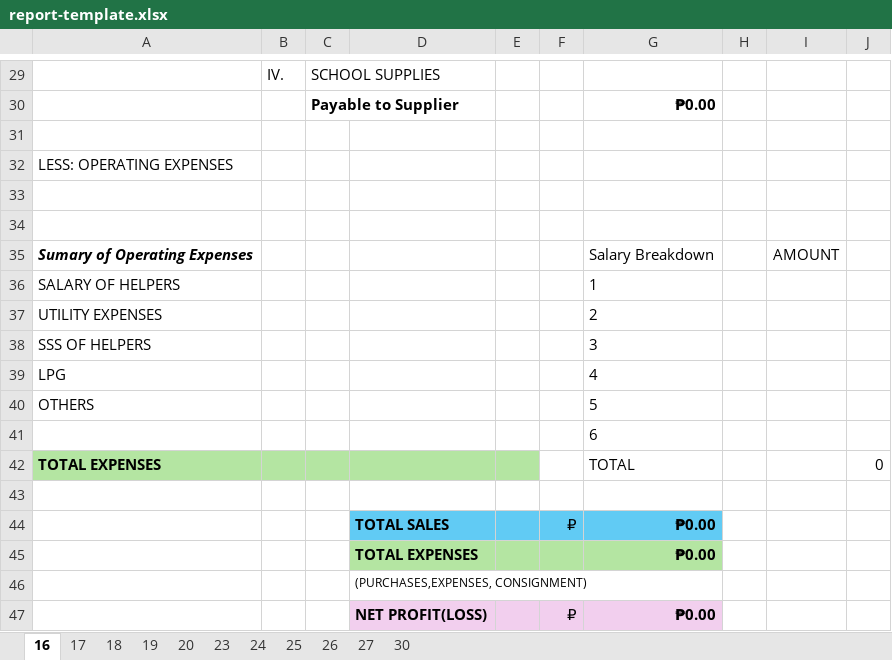
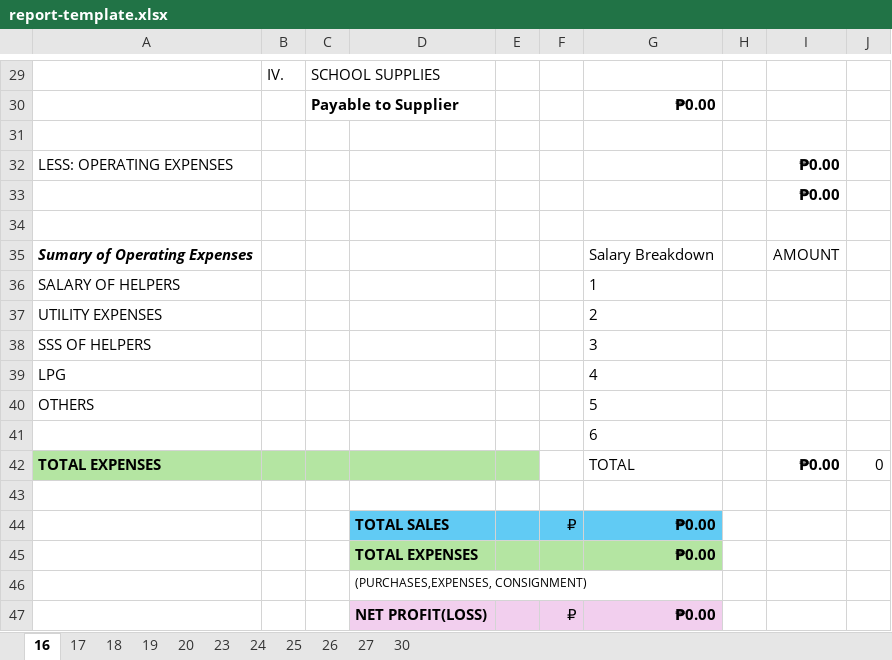
Before and after one commit to serviceacc64/canteen, an Excel workbook: canteen-react/public/report-template.xlsx, sheet 16, drawn as a sheet; only a part is shown, gaps mark what is left out; values as stored, in another font and other column widths than the file's, no borders; the diff names each change by its address in the sheet, - before the commit and + after, or states it on an @@ line.

```diff
--- a/canteen-react/public/report-template.xlsx (sheet 16)
+++ b/canteen-react/public/report-template.xlsx (sheet 16)
-I32:I33: (empty)
+I32:I33: ₱0.00
-I42: (empty)
+I42: ₱0.00
```
Also changed, not shown: 5 other files.
